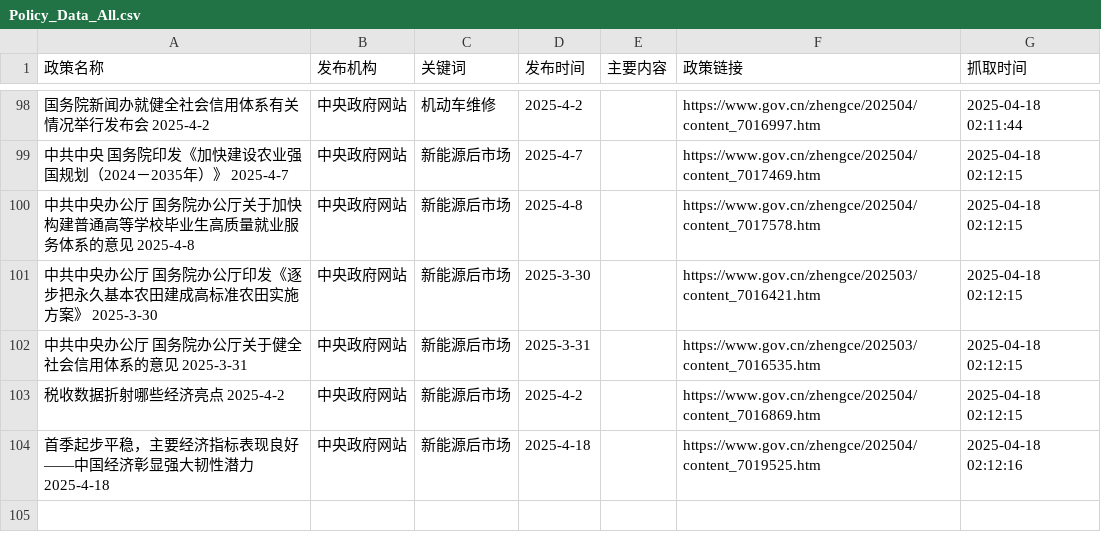
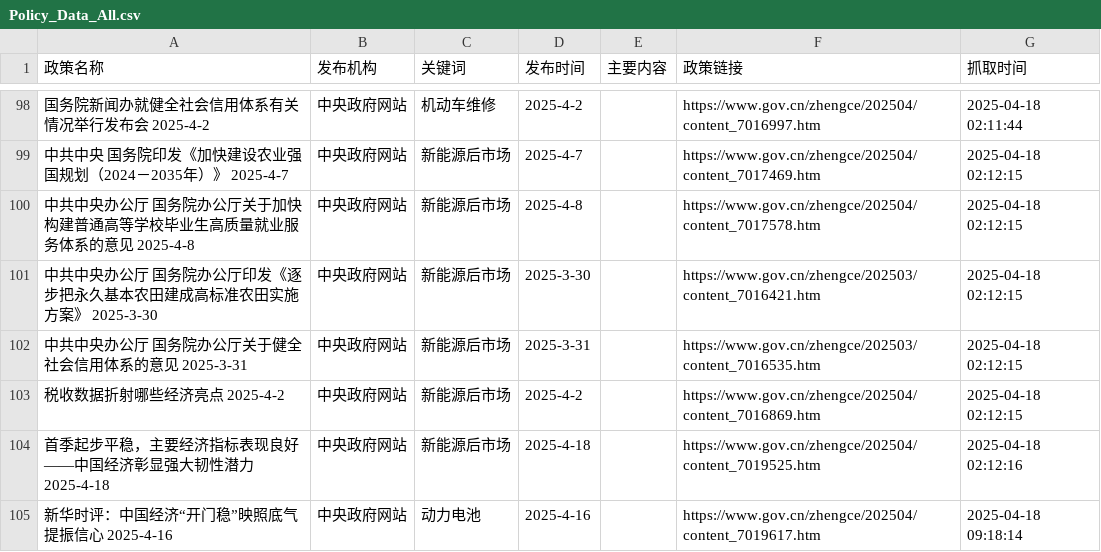
Before and after one commit to TianyuGao12/AutoPolicy_forApril, a CSV file: Policy_Data_All.csv, drawn as a sheet; only a part is shown, gaps mark what is left out; the diff names each change by its address in the sheet, - before the commit and + after, or states it on an @@ line.

```diff
--- a/Policy_Data_All.csv
+++ b/Policy_Data_All.csv
+row 105: 新华时评：中国经济“开门稳”映照底气提振信心 2025-4-16 | 中央政府网站 | 动力电池 | 2025-4-16 |  | https://www.gov.cn/zhengce/202504/content_7019617.htm | 2025-04-18 09:18:14
```
Also changed, not shown: 2 other files.
